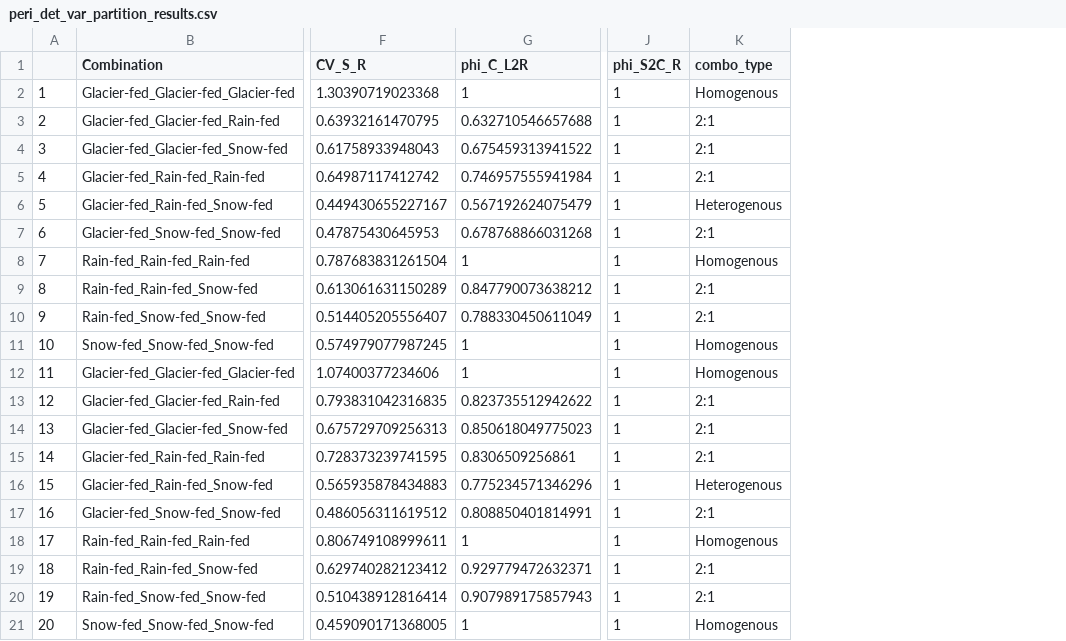
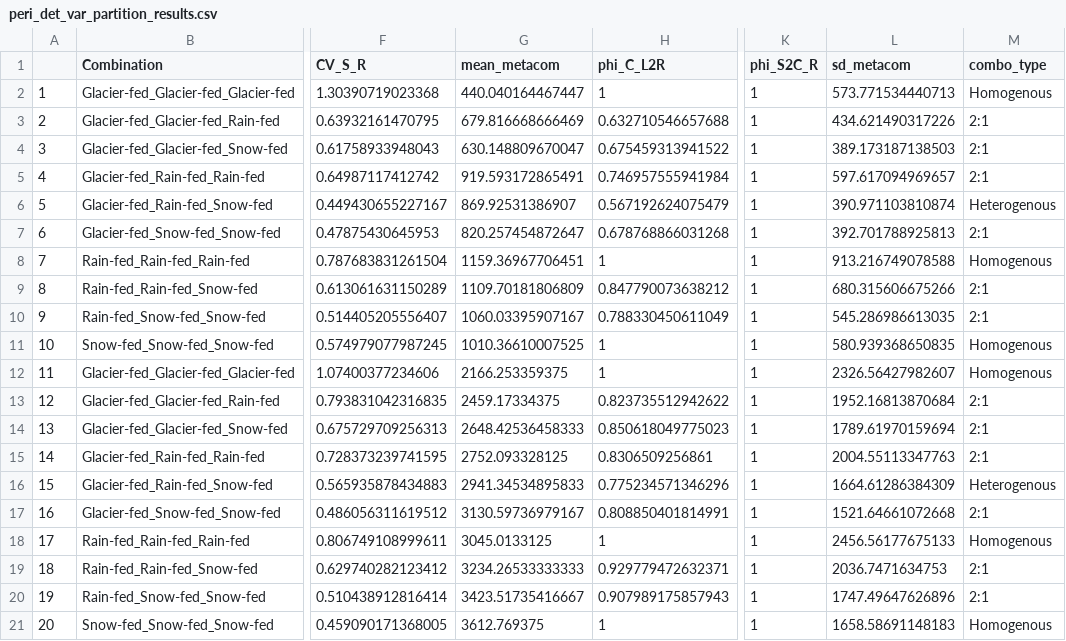
Before and after one commit to mariegutgesell/glacial_metacommunity_repo, a CSV file: data/variance_partitioning_results/peri_det_var_partition_results.csv, drawn as a sheet; only a part is shown, gaps mark what is left out; the diff names each change by its address in the sheet, - before the commit and + after, or states it on an @@ line.

Commit message:
update code and plot figure for non bootstrapped variance partitioning results

```diff
--- a/data/variance_partitioning_results/peri_det_var_partition_results.csv
+++ b/data/variance_partitioning_results/peri_det_var_partition_results.csv
+column G (mean_metacom), rows 2-21: 440.040164467447 | 679.816668666469 | 630.148809670047 | 919.593172865491 | 869.92531386907 | 820.257454872647 | 1159.36967706451 | 1109.70181806809 | 1060.03395907167 | 1010.36610007525 | 2166.253359375 | 2459.17334375 | 2648.42536458333 | 2752.093328125 | 2941.34534895833 | 3130.59736979167 | 3045.0133125 | 3234.26533333333 | 3423.51735416667 | 3612.769375
+column L (sd_metacom), rows 2-21: 573.771534440713 | 434.621490317226 | 389.173187138503 | 597.617094969657 | 390.971103810874 | 392.701788925813 | 913.216749078588 | 680.315606675266 | 545.286986613035 | 580.939368650835 | 2326.56427982607 | 1952.16813870684 | 1789.61970159694 | 2004.55113347763 | 1664.61286384309 | 1521.64661072668 | 2456.56177675133 | 2036.7471634753 | 1747.49647626896 | 1658.58691148183
```
Also changed, not shown: data/variance_partitioning_results/fish_var_partition_results.csv, 12 other files.
